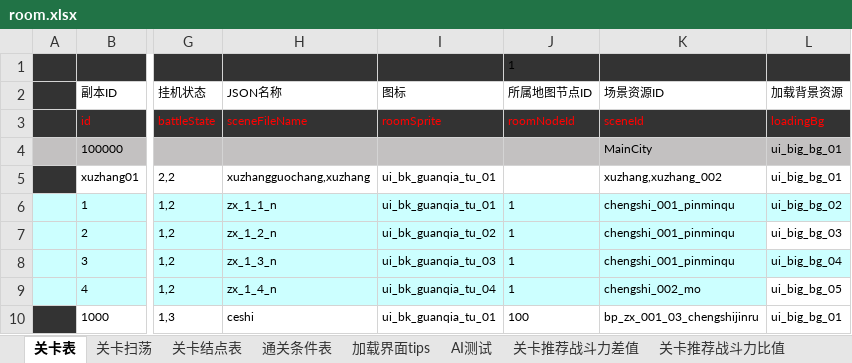
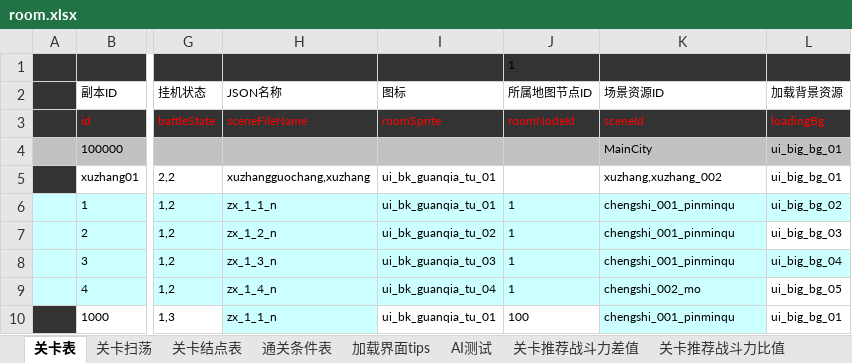
Before and after one commit to dongzhiqiang/TanksBattle, an Excel workbook: Doc/配置表/配置表/room.xlsx, sheet 关卡表, drawn as a sheet; only a part is shown, gaps mark what is left out; values as stored, in another font and other column widths than the file's, no borders; the diff names each change by its address in the sheet, - before the commit and + after, or states it on an @@ line.

```diff
--- a/Doc/配置表/配置表/room.xlsx (sheet 关卡表)
+++ b/Doc/配置表/配置表/room.xlsx (sheet 关卡表)
-H10 (JSON名称): ceshi
+H10 (JSON名称): zx_1_1_n
-H10 fill: none
+H10 fill: #CCFFFF
-K10 (场景资源ID): bp_zx_001_03_chengshijinru
+K10 (场景资源ID): chengshi_001_pinminqu
-K10 fill: none
+K10 fill: #CCFFFF
```
Also changed, not shown: 1 other file.
